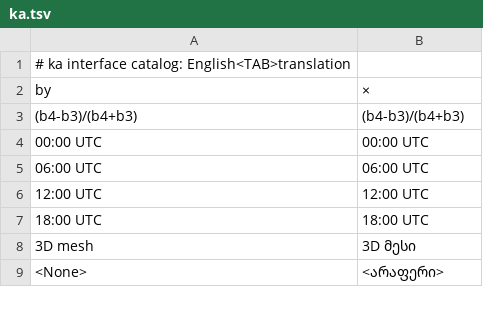
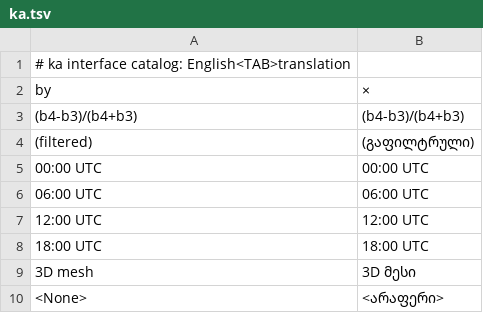
Before and after one commit to A-talebifard/RustGIS, a TSV file: crates/ui-egui/src/i18n/ka.tsv, drawn as a sheet; only a part is shown.

```diff
--- a/crates/ui-egui/src/i18n/ka.tsv
+++ b/crates/ui-egui/src/i18n/ka.tsv
@@ -3,2 +3,3 @@
 (b4-b3)/(b4+b3)	(b4-b3)/(b4+b3)
+(filtered)	(გაფილტრული)
 00:00 UTC	00:00 UTC
```
Also changed, not shown: crates/ui-egui/src/i18n/az.tsv, crates/ui-egui/src/i18n/it.tsv, 13 other files.
